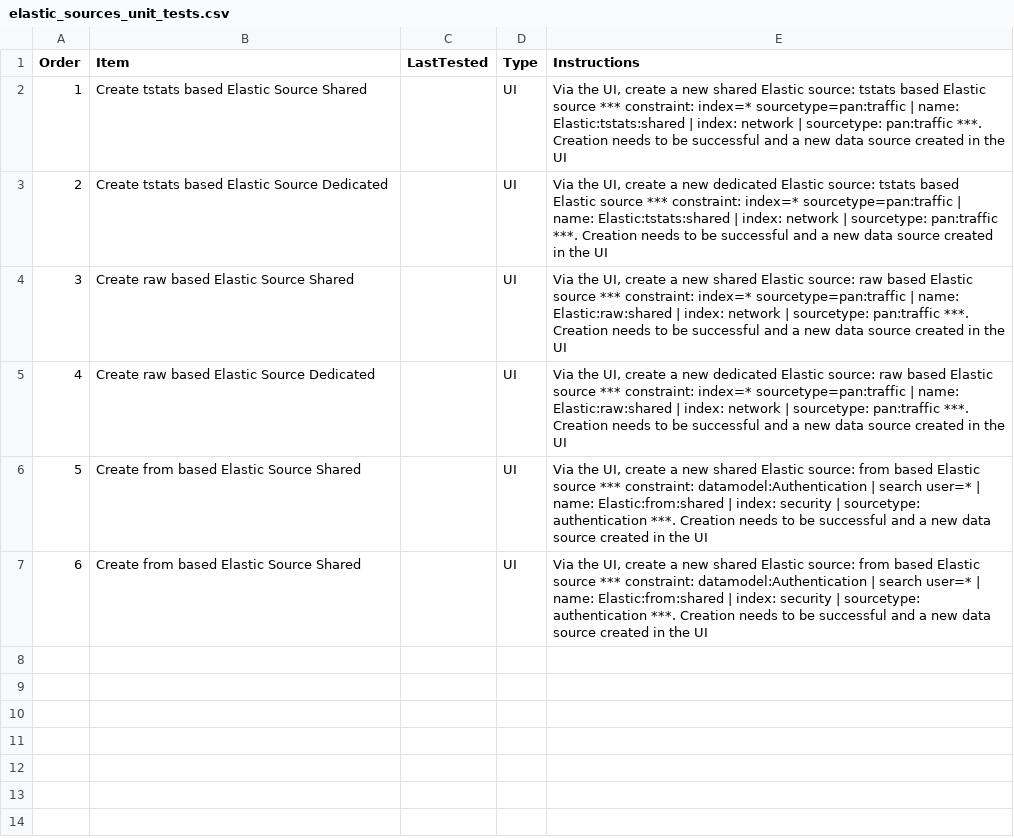
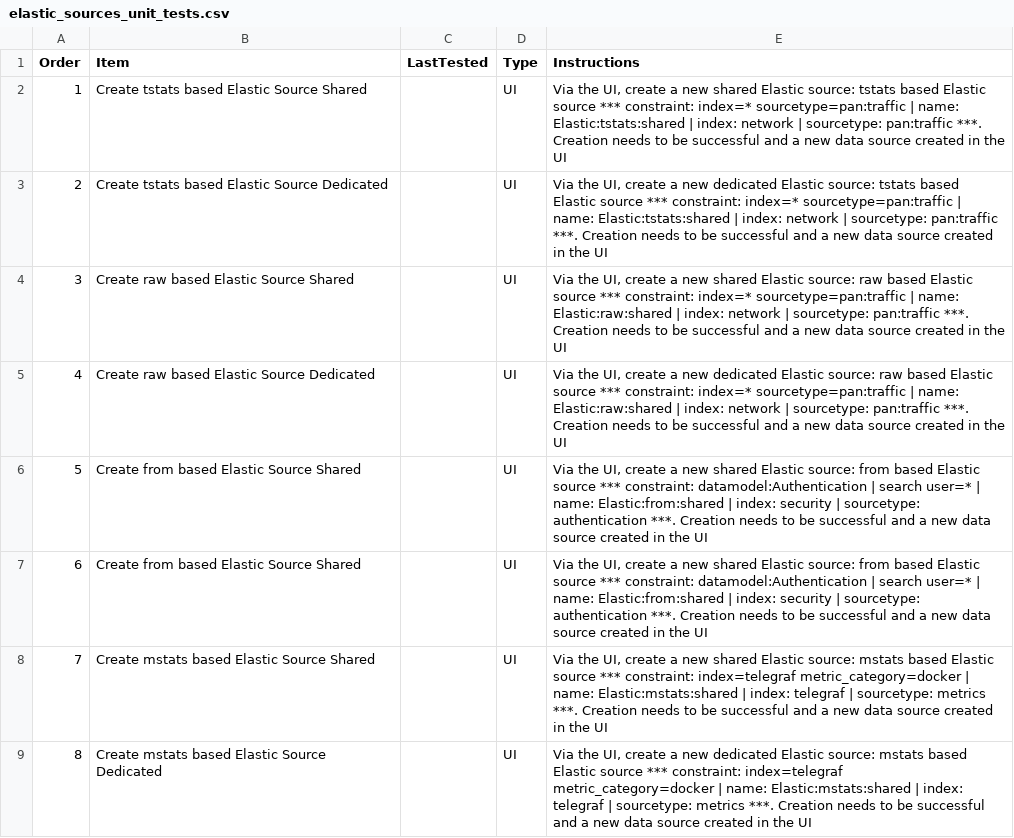
Before and after one commit to guilhemmarchand/trackme, a CSV file: docs/elastic_sources_unit_tests.csv, drawn as a sheet.

Commit message:
dcount_host for mstats

```diff
--- a/docs/elastic_sources_unit_tests.csv
+++ b/docs/elastic_sources_unit_tests.csv
@@ -7 +7,3 @@ Order,Item,LastTested,Type,Instructions
 6,Create from based Elastic Source Shared,,UI,"Via the UI, create a new shared Elastic source: from based Elastic source *** constraint: datamodel:Authentication | search user=* | name: Elastic:from:shared | index: security | sourcetype: authentication ***. Creation needs to be successful and a new data source created in the UI"
+7,Create mstats based Elastic Source Shared,,UI,"Via the UI, create a new shared Elastic source: mstats based Elastic source *** constraint: index=telegraf metric_category=docker | name: Elastic:mstats:shared | index: telegraf | sourcetype: metrics ***. Creation needs to be successful and a new data source created in the UI"
+8,Create mstats based Elastic Source Dedicated,,UI,"Via the UI, create a new dedicated Elastic source: mstats based Elastic source *** constraint: index=telegraf metric_category=docker | name: Elastic:mstats:shared | index: telegraf | sourcetype: metrics ***. Creation needs to be successful and a new data source created in the UI"
```
Also changed, not shown: 4 other files.
